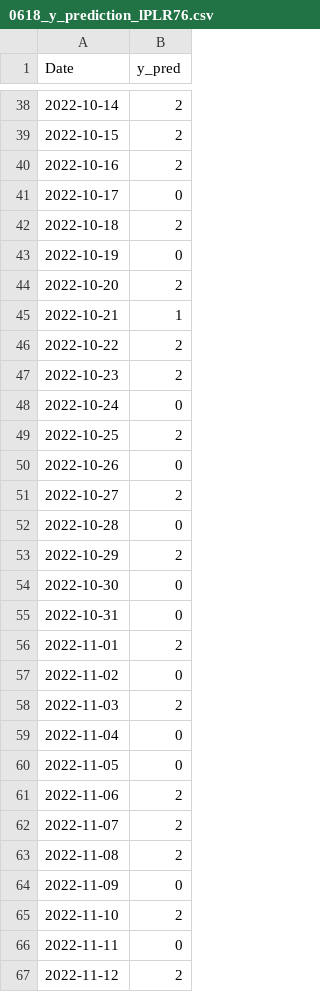
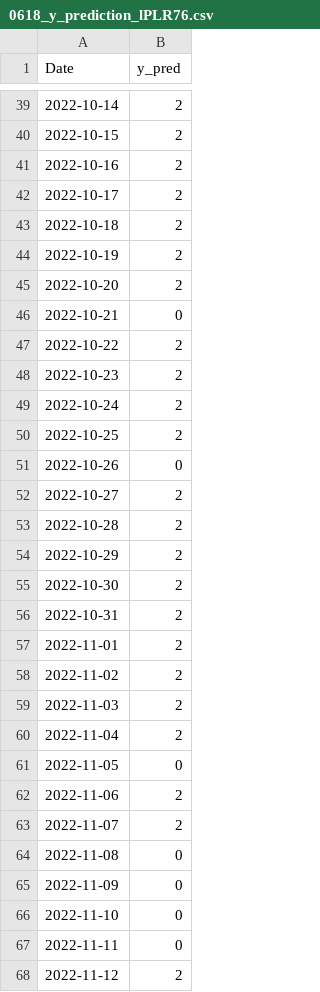
Before and after one commit to funing230/Finally_Research0816, a CSV file: 0831_1.463_-0.16884/5.Final test/0618_y_prediction_lPLR76.csv, drawn as a sheet; only a part is shown, gaps mark what is left out; the diff covers the shown part only.

```diff
--- a/0831_1.463_-0.16884/5.Final test/0618_y_prediction_lPLR76.csv
+++ b/0831_1.463_-0.16884/5.Final test/0618_y_prediction_lPLR76.csv
@@ -40,10 +41,10 @@ Date,y_pred
 2022-10-16,2
-2022-10-17,0
+2022-10-17,2
 2022-10-18,2
-2022-10-19,0
+2022-10-19,2
 2022-10-20,2
-2022-10-21,1
+2022-10-21,0
 2022-10-22,2
 2022-10-23,2
-2022-10-24,0
+2022-10-24,2
 2022-10-25,2
@@ -51,10 +52,10 @@ Date,y_pred
 2022-10-27,2
-2022-10-28,0
+2022-10-28,2
 2022-10-29,2
-2022-10-30,0
-2022-10-31,0
+2022-10-30,2
+2022-10-31,2
 2022-11-01,2
-2022-11-02,0
+2022-11-02,2
 2022-11-03,2
-2022-11-04,0
+2022-11-04,2
 2022-11-05,0
@@ -62,5 +63,5 @@ Date,y_pred
 2022-11-07,2
-2022-11-08,2
+2022-11-08,0
 2022-11-09,0
-2022-11-10,2
+2022-11-10,0
 2022-11-11,0
```
Also changed, not shown: 1 added row and 83 edited cells elsewhere in this file, 12 other files.
